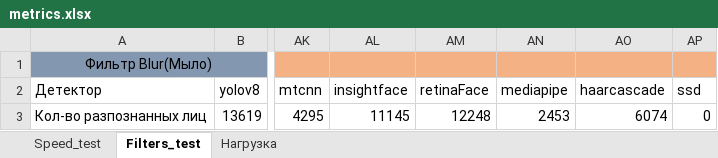
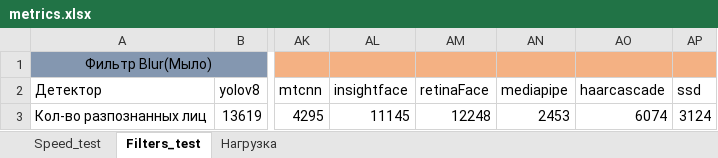
Before and after one commit to Ruziy/Graduation-project, an Excel workbook: metrics_of_tests/metrics.xlsx, sheet Filters_test, drawn as a sheet; only a part is shown, gaps mark what is left out; values as stored, in another font and other column widths than the file's, no borders; charts and pictures not drawn; the diff names each change by its address in the sheet, - before the commit and + after, or states it on an @@ line.

```diff
--- a/metrics_of_tests/metrics.xlsx (sheet Filters_test)
+++ b/metrics_of_tests/metrics.xlsx (sheet Filters_test)
-AP3: 0
+AP3: 3124
```
Also changed, not shown: charts or pictures, 1 other file.
